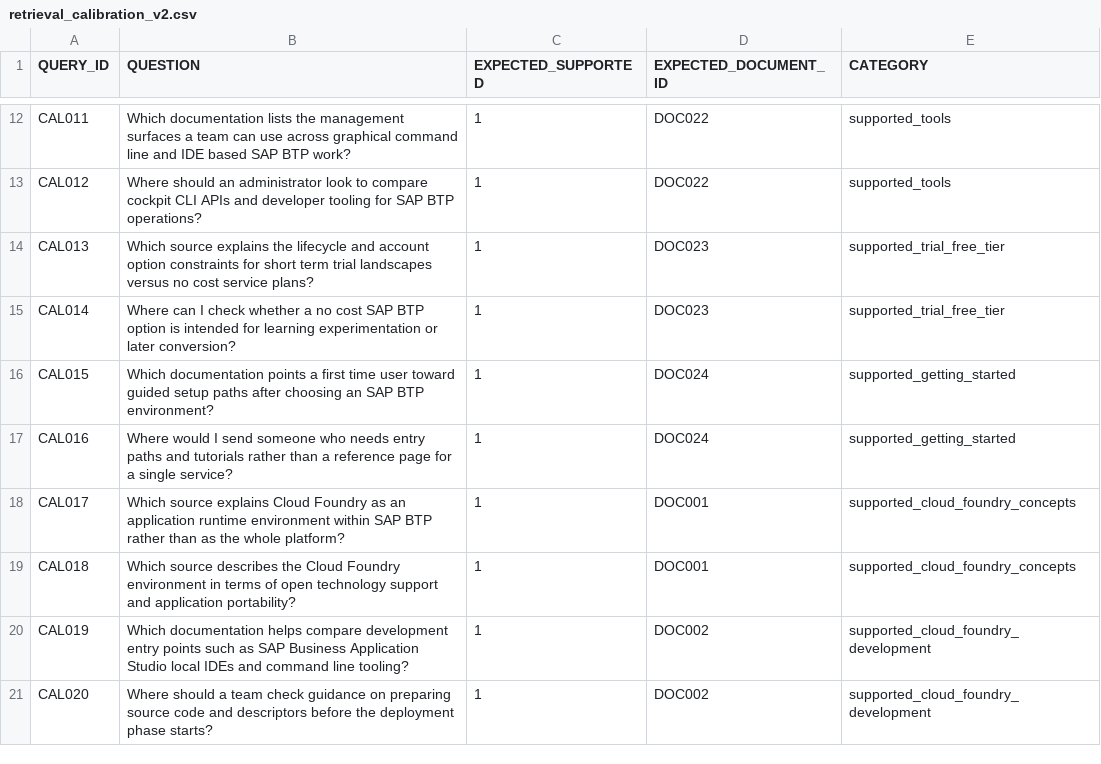
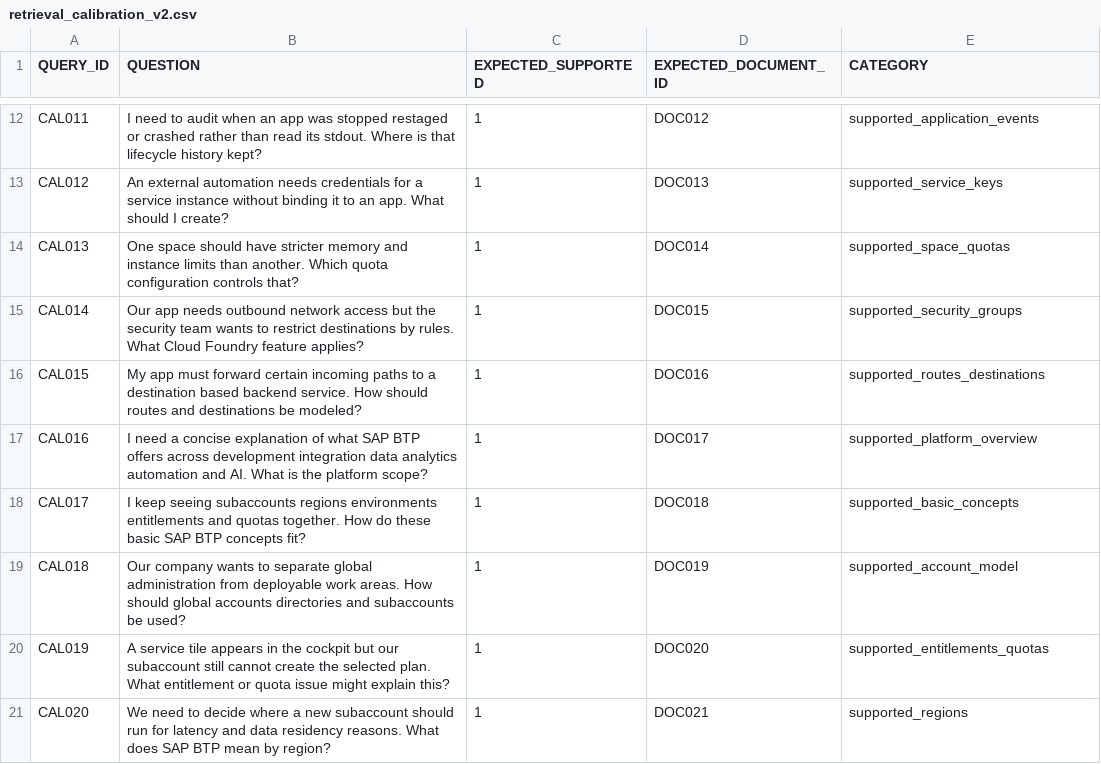
Before and after one commit to muneebchowdhury-del/btp-doc-assistant, a CSV file: data/retrieval_calibration_v2.csv, drawn as a sheet; only a part is shown, gaps mark what is left out; the diff covers the shown part only; the diff names each change by its address in the sheet, - before the commit and + after, or states it on an @@ line.

Commit message:
Revise V2 calibration coverage questions

```diff
--- a/data/retrieval_calibration_v2.csv
+++ b/data/retrieval_calibration_v2.csv
-B12 (QUESTION): Which documentation lists the management surfaces a team can use across graphical command line and IDE based SAP BTP work?
+B12 (QUESTION): I need to audit when an app was stopped restaged or crashed rather than read its stdout. Where is that lifecycle history kept?
-D12 (EXPECTED_DOCUMENT_ID): DOC022
+D12 (EXPECTED_DOCUMENT_ID): DOC012
-E12 (CATEGORY): supported_tools
+E12 (CATEGORY): supported_application_events
-B13 (QUESTION): Where should an administrator look to compare cockpit CLI APIs and developer tooling for SAP BTP operations?
+B13 (QUESTION): An external automation needs credentials for a service instance without binding it to an app. What should I create?
-D13 (EXPECTED_DOCUMENT_ID): DOC022
+D13 (EXPECTED_DOCUMENT_ID): DOC013
-E13 (CATEGORY): supported_tools
+E13 (CATEGORY): supported_service_keys
-B14 (QUESTION): Which source explains the lifecycle and account option constraints for short term trial landscapes versus no cost service plans?
+B14 (QUESTION): One space should have stricter memory and instance limits than another. Which quota configuration controls that?
-D14 (EXPECTED_DOCUMENT_ID): DOC023
+D14 (EXPECTED_DOCUMENT_ID): DOC014
-E14 (CATEGORY): supported_trial_free_tier
+E14 (CATEGORY): supported_space_quotas
-B15 (QUESTION): Where can I check whether a no cost SAP BTP option is intended for learning experimentation or later conversion?
+B15 (QUESTION): Our app needs outbound network access but the security team wants to restrict destinations by rules. What Cloud Foundry feature applies?
-D15 (EXPECTED_DOCUMENT_ID): DOC023
+D15 (EXPECTED_DOCUMENT_ID): DOC015
-E15 (CATEGORY): supported_trial_free_tier
+E15 (CATEGORY): supported_security_groups
-B16 (QUESTION): Which documentation points a first time user toward guided setup paths after choosing an SAP BTP environment?
+B16 (QUESTION): My app must forward certain incoming paths to a destination based backend service. How should routes and destinations be modeled?
-D16 (EXPECTED_DOCUMENT_ID): DOC024
+D16 (EXPECTED_DOCUMENT_ID): DOC016
-E16 (CATEGORY): supported_getting_started
+E16 (CATEGORY): supported_routes_destinations
-B17 (QUESTION): Where would I send someone who needs entry paths and tutorials rather than a reference page for a single service?
+B17 (QUESTION): I need a concise explanation of what SAP BTP offers across development integration data analytics automation and AI. What is the platform scope?
-D17 (EXPECTED_DOCUMENT_ID): DOC024
+D17 (EXPECTED_DOCUMENT_ID): DOC017
-E17 (CATEGORY): supported_getting_started
+E17 (CATEGORY): supported_platform_overview
-B18 (QUESTION): Which source explains Cloud Foundry as an application runtime environment within SAP BTP rather than as the whole platform?
+B18 (QUESTION): I keep seeing subaccounts regions environments entitlements and quotas together. How do these basic SAP BTP concepts fit?
-D18 (EXPECTED_DOCUMENT_ID): DOC001
+D18 (EXPECTED_DOCUMENT_ID): DOC018
-E18 (CATEGORY): supported_cloud_foundry_concepts
+E18 (CATEGORY): supported_basic_concepts
-B19 (QUESTION): Which source describes the Cloud Foundry environment in terms of open technology support and application portability?
+B19 (QUESTION): Our company wants to separate global administration from deployable work areas. How should global accounts directories and subaccounts be used?
-D19 (EXPECTED_DOCUMENT_ID): DOC001
+D19 (EXPECTED_DOCUMENT_ID): DOC019
-E19 (CATEGORY): supported_cloud_foundry_concepts
+E19 (CATEGORY): supported_account_model
-B20 (QUESTION): Which documentation helps compare development entry points such as SAP Business Application Studio local IDEs and command line tooling?
+B20 (QUESTION): A service tile appears in the cockpit but our subaccount still cannot create the selected plan. What entitlement or quota issue might explain this?
-D20 (EXPECTED_DOCUMENT_ID): DOC002
+D20 (EXPECTED_DOCUMENT_ID): DOC020
-E20 (CATEGORY): supported_cloud_foundry_development
+E20 (CATEGORY): supported_entitlements_quotas
-B21 (QUESTION): Where should a team check guidance on preparing source code and descriptors before the deployment phase starts?
+B21 (QUESTION): We need to decide where a new subaccount should run for latency and data residency reasons. What does SAP BTP mean by region?
-D21 (EXPECTED_DOCUMENT_ID): DOC002
+D21 (EXPECTED_DOCUMENT_ID): DOC021
-E21 (CATEGORY): supported_cloud_foundry_development
+E21 (CATEGORY): supported_regions
```
Also changed, not shown: 64 edited cells elsewhere in this file.
